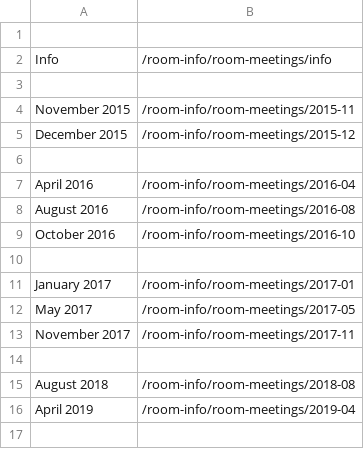
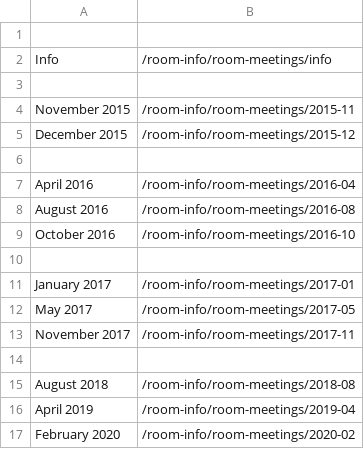
Before and after one commit to SO-Close-Vote-Reviewers/socvr-website-content, a CSV file: pages/room-info/room-meetings/_nav.csv, drawn as a sheet; the diff names each change by its address in the sheet, - before the commit and + after, or states it on an @@ line.

Commit message:
Feb 2020 Meeting Notes (#24)
* Added Feb 2020 notes

* Added Feb 2020

* Update _nav.csv

```diff
--- a/pages/room-info/room-meetings/_nav.csv
+++ b/pages/room-info/room-meetings/_nav.csv
+row 17: February 2020 | /room-info/room-meetings/2020-02
```
Also changed, not shown: 2 other files.
